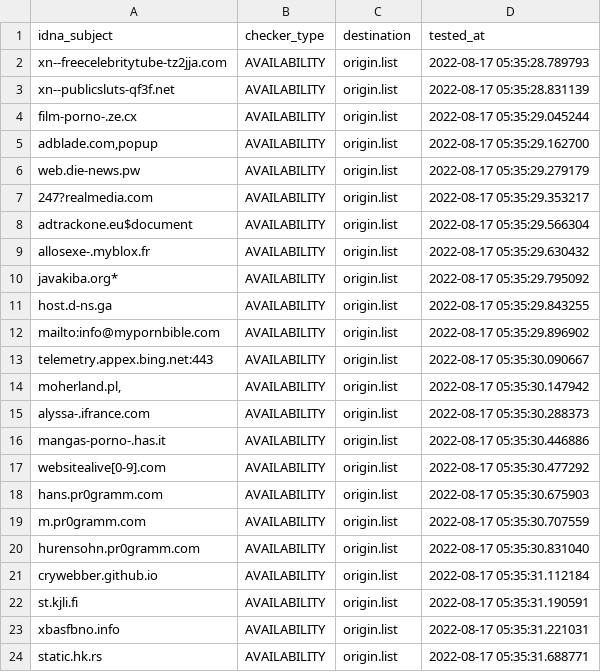
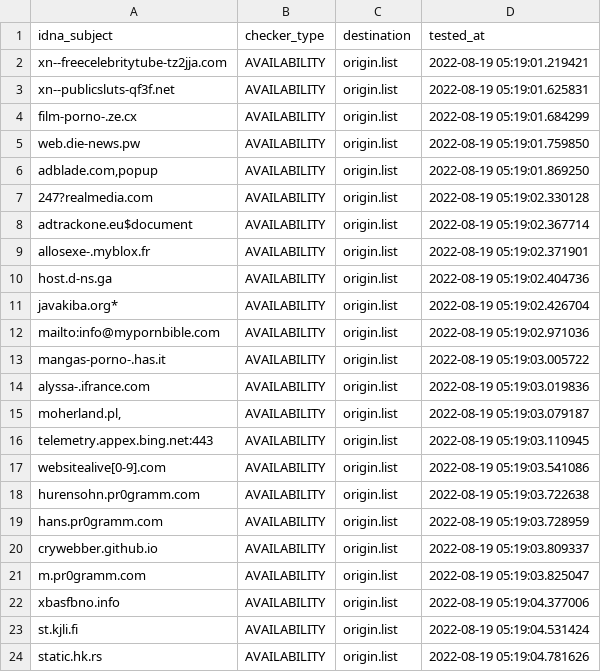
Before and after one commit to dead-hosts/repository-structure, a CSV file: .pyfunceble/inactive.csv, drawn as a sheet.

Commit message:
[Final/Result][Dead-Hosts::repository-structure] | cc @funilrys |  [GHA skip]
G8N-Umlh4t2h-YxJL_X3YkcM

```diff
--- a/.pyfunceble/inactive.csv
+++ b/.pyfunceble/inactive.csv
@@ -1,24 +1,24 @@
 idna_subject,checker_type,destination,tested_at
-xn--freecelebritytube-tz2jja.com,AVAILABILITY,origin.list,2022-08-17 05:35:28.789793
-xn--publicsluts-qf3f.net,AVAILABILITY,origin.list,2022-08-17 05:35:28.831139
-film-porno-.ze.cx,AVAILABILITY,origin.list,2022-08-17 05:35:29.045244
-"adblade.com,popup",AVAILABILITY,origin.list,2022-08-17 05:35:29.162700
-web.die-news.pw,AVAILABILITY,origin.list,2022-08-17 05:35:29.279179
-247?realmedia.com,AVAILABILITY,origin.list,2022-08-17 05:35:29.353217
-adtrackone.eu$document,AVAILABILITY,origin.list,2022-08-17 05:35:29.566304
-allosexe-.myblox.fr,AVAILABILITY,origin.list,2022-08-17 05:35:29.630432
-javakiba.org*,AVAILABILITY,origin.list,2022-08-17 05:35:29.795092
-host.d-ns.ga,AVAILABILITY,origin.list,2022-08-17 05:35:29.843255
-mailto:info@mypornbible.com,AVAILABILITY,origin.list,2022-08-17 05:35:29.896902
-telemetry.appex.bing.net:443,AVAILABILITY,origin.list,2022-08-17 05:35:30.090667
-"moherland.pl,",AVAILABILITY,origin.list,2022-08-17 05:35:30.147942
-alyssa-.ifrance.com,AVAILABILITY,origin.list,2022-08-17 05:35:30.288373
-mangas-porno-.has.it,AVAILABILITY,origin.list,2022-08-17 05:35:30.446886
-websitealive[0-9].com,AVAILABILITY,origin.list,2022-08-17 05:35:30.477292
-hans.pr0gramm.com,AVAILABILITY,origin.list,2022-08-17 05:35:30.675903
-m.pr0gramm.com,AVAILABILITY,origin.list,2022-08-17 05:35:30.707559
-hurensohn.pr0gramm.com,AVAILABILITY,origin.list,2022-08-17 05:35:30.831040
-crywebber.github.io,AVAILABILITY,origin.list,2022-08-17 05:35:31.112184
-st.kjli.fi,AVAILABILITY,origin.list,2022-08-17 05:35:31.190591
-xbasfbno.info,AVAILABILITY,origin.list,2022-08-17 05:35:31.221031
-static.hk.rs,AVAILABILITY,origin.list,2022-08-17 05:35:31.688771
+xn--freecelebritytube-tz2jja.com,AVAILABILITY,origin.list,2022-08-19 05:19:01.219421
+xn--publicsluts-qf3f.net,AVAILABILITY,origin.list,2022-08-19 05:19:01.625831
+film-porno-.ze.cx,AVAILABILITY,origin.list,2022-08-19 05:19:01.684299
+web.die-news.pw,AVAILABILITY,origin.list,2022-08-19 05:19:01.759850
+"adblade.com,popup",AVAILABILITY,origin.list,2022-08-19 05:19:01.869250
+247?realmedia.com,AVAILABILITY,origin.list,2022-08-19 05:19:02.330128
+adtrackone.eu$document,AVAILABILITY,origin.list,2022-08-19 05:19:02.367714
+allosexe-.myblox.fr,AVAILABILITY,origin.list,2022-08-19 05:19:02.371901
+host.d-ns.ga,AVAILABILITY,origin.list,2022-08-19 05:19:02.404736
+javakiba.org*,AVAILABILITY,origin.list,2022-08-19 05:19:02.426704
+mailto:info@mypornbible.com,AVAILABILITY,origin.list,2022-08-19 05:19:02.971036
+mangas-porno-.has.it,AVAILABILITY,origin.list,2022-08-19 05:19:03.005722
+alyssa-.ifrance.com,AVAILABILITY,origin.list,2022-08-19 05:19:03.019836
+"moherland.pl,",AVAILABILITY,origin.list,2022-08-19 05:19:03.079187
+telemetry.appex.bing.net:443,AVAILABILITY,origin.list,2022-08-19 05:19:03.110945
+websitealive[0-9].com,AVAILABILITY,origin.list,2022-08-19 05:19:03.541086
+hurensohn.pr0gramm.com,AVAILABILITY,origin.list,2022-08-19 05:19:03.722638
+hans.pr0gramm.com,AVAILABILITY,origin.list,2022-08-19 05:19:03.728959
+crywebber.github.io,AVAILABILITY,origin.list,2022-08-19 05:19:03.809337
+m.pr0gramm.com,AVAILABILITY,origin.list,2022-08-19 05:19:03.825047
+xbasfbno.info,AVAILABILITY,origin.list,2022-08-19 05:19:04.377006
+st.kjli.fi,AVAILABILITY,origin.list,2022-08-19 05:19:04.531424
+static.hk.rs,AVAILABILITY,origin.list,2022-08-19 05:19:04.781626
```
Also changed, not shown: 12 other files.
